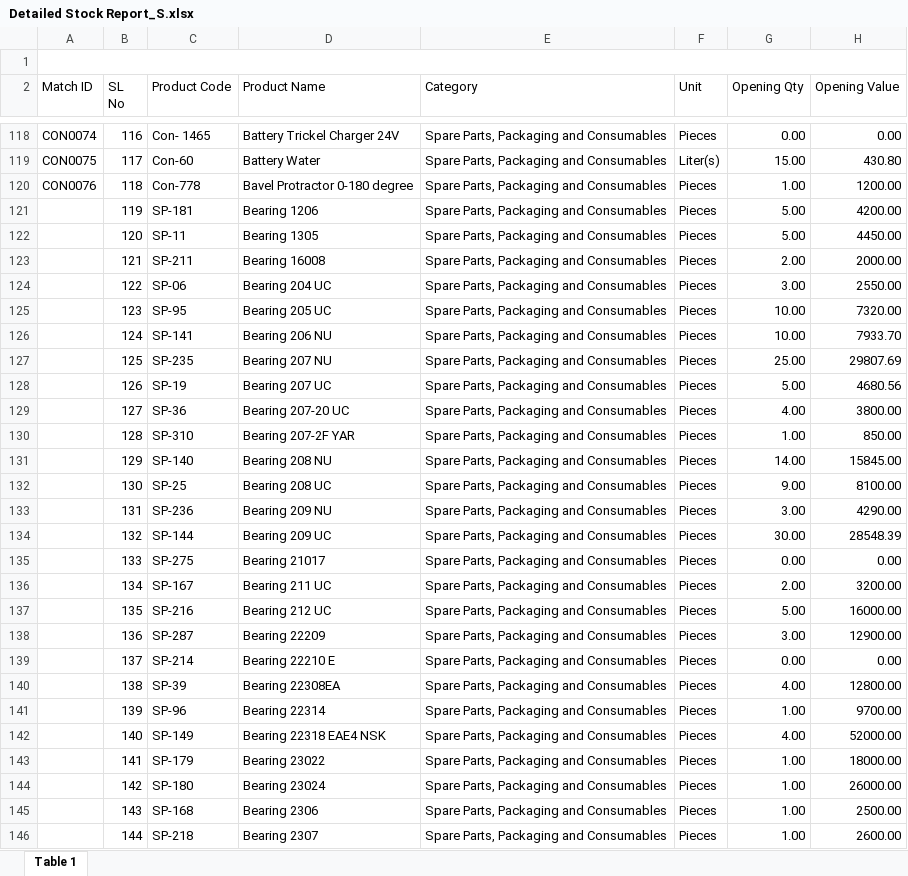
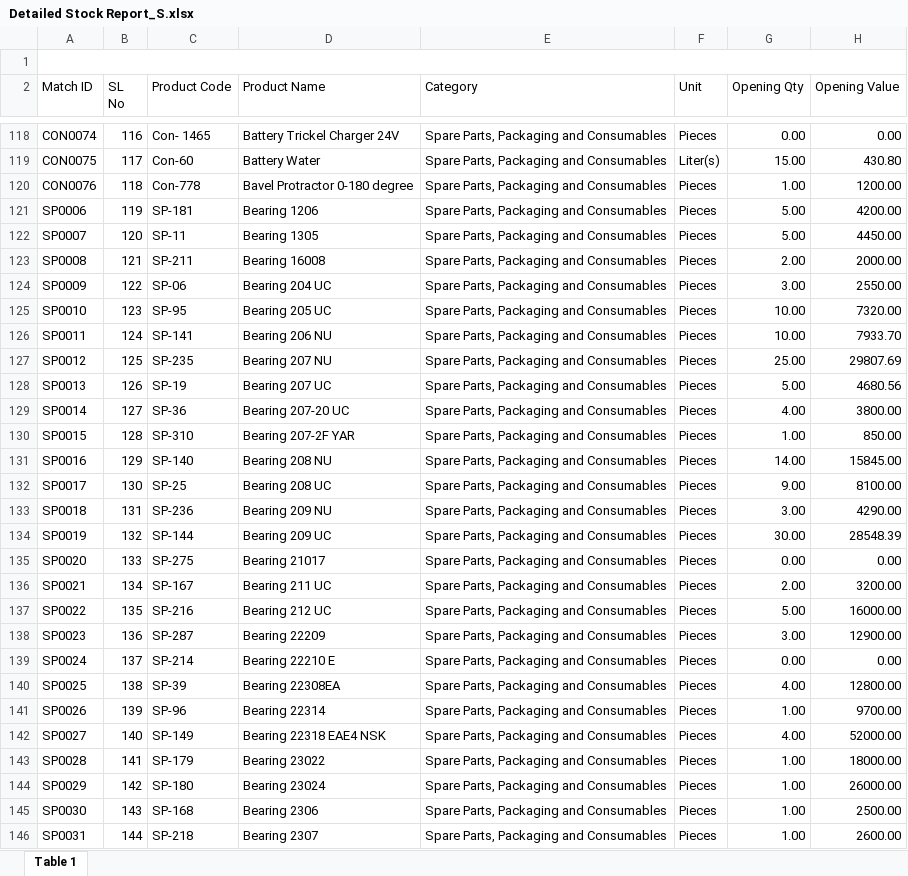
Before and after one commit to m-islam-ciplc/Transformer-Manual-Closing-Report-Validator, an Excel workbook: resources/Detailed Stock Report_S.xlsx, sheet Table 1, drawn as a sheet; only a part is shown, gaps mark what is left out; values as stored, in another font and other column widths than the file's, no cell formats; the diff covers the shown part only; the diff names each change by its address in the sheet, - before the commit and + after, or states it on an @@ line.

Commit message:
Match ID present = matched. No Match ID = not matched

```diff
--- a/resources/Detailed Stock Report_S.xlsx (sheet Table 1)
+++ b/resources/Detailed Stock Report_S.xlsx (sheet Table 1)
-A121 (Match ID): (empty)
+A121 (Match ID): SP0006
-A122 (Match ID): (empty)
+A122 (Match ID): SP0007
-A123 (Match ID): (empty)
+A123 (Match ID): SP0008
-A124 (Match ID): (empty)
+A124 (Match ID): SP0009
-A125 (Match ID): (empty)
+A125 (Match ID): SP0010
-A126 (Match ID): (empty)
+A126 (Match ID): SP0011
-A127 (Match ID): (empty)
+A127 (Match ID): SP0012
-A128 (Match ID): (empty)
+A128 (Match ID): SP0013
-A129 (Match ID): (empty)
+A129 (Match ID): SP0014
-A130 (Match ID): (empty)
+A130 (Match ID): SP0015
-A131 (Match ID): (empty)
+A131 (Match ID): SP0016
-A132 (Match ID): (empty)
+A132 (Match ID): SP0017
-A133 (Match ID): (empty)
+A133 (Match ID): SP0018
-A134 (Match ID): (empty)
+A134 (Match ID): SP0019
-A135 (Match ID): (empty)
+A135 (Match ID): SP0020
-A136 (Match ID): (empty)
+A136 (Match ID): SP0021
-A137 (Match ID): (empty)
+A137 (Match ID): SP0022
-A138 (Match ID): (empty)
+A138 (Match ID): SP0023
-A139 (Match ID): (empty)
+A139 (Match ID): SP0024
-A140 (Match ID): (empty)
+A140 (Match ID): SP0025
-A141 (Match ID): (empty)
+A141 (Match ID): SP0026
-A142 (Match ID): (empty)
+A142 (Match ID): SP0027
-A143 (Match ID): (empty)
+A143 (Match ID): SP0028
-A144 (Match ID): (empty)
+A144 (Match ID): SP0029
-A145 (Match ID): (empty)
+A145 (Match ID): SP0030
-A146 (Match ID): (empty)
+A146 (Match ID): SP0031
```
Also changed, not shown: 261 edited cells elsewhere in this sheet, cell formats, 3 other files.
